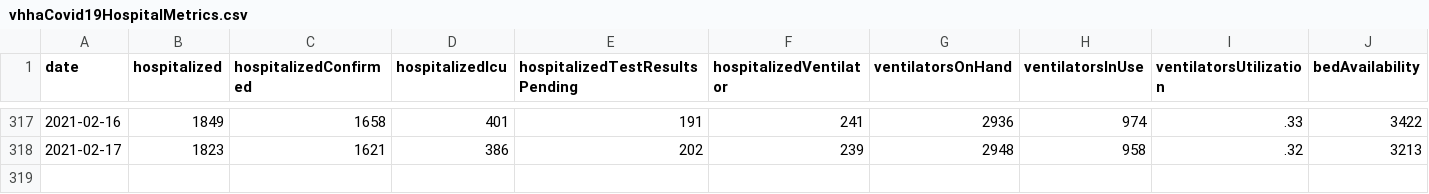
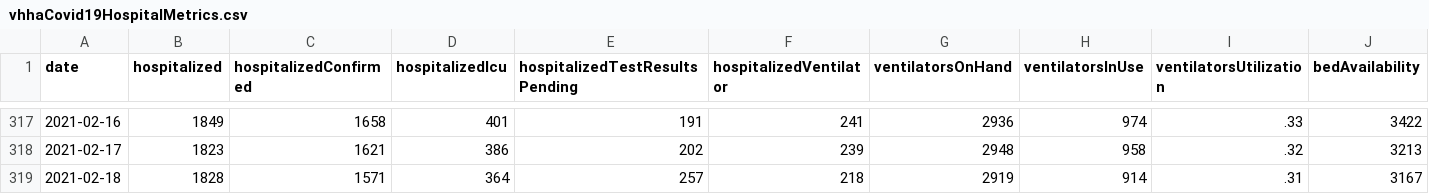
Before and after one commit to ddenenberg71/Virginia-COVID-19-Hospital-Metrics, a CSV file: vhhaCovid19HospitalMetrics.csv, drawn as a sheet; only a part is shown, gaps mark what is left out; rows hold the shown columns only; the diff names each change by its address in the sheet, - before the commit and + after, or states it on an @@ line.

Commit message:
Feb. 18, 2021 updates.

```diff
--- a/vhhaCovid19HospitalMetrics.csv
+++ b/vhhaCovid19HospitalMetrics.csv
+row 319: 2021-02-18 | 1828 | 1571 | 364 | 257 | 218 | 2919 | 914 | .31 | 3167
```
